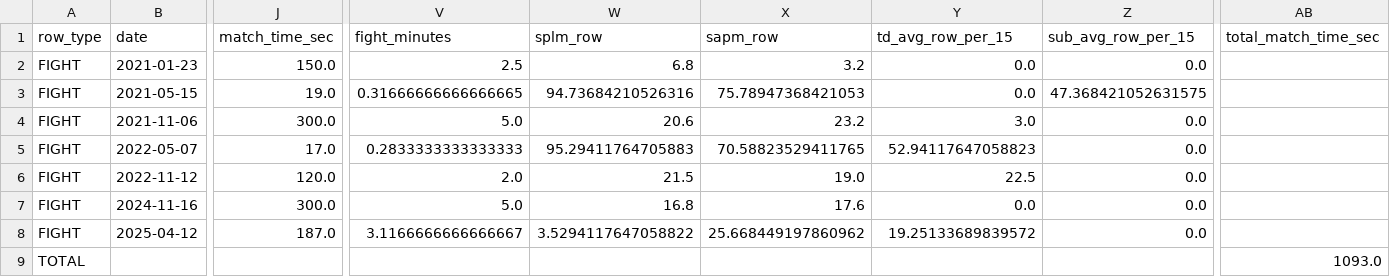
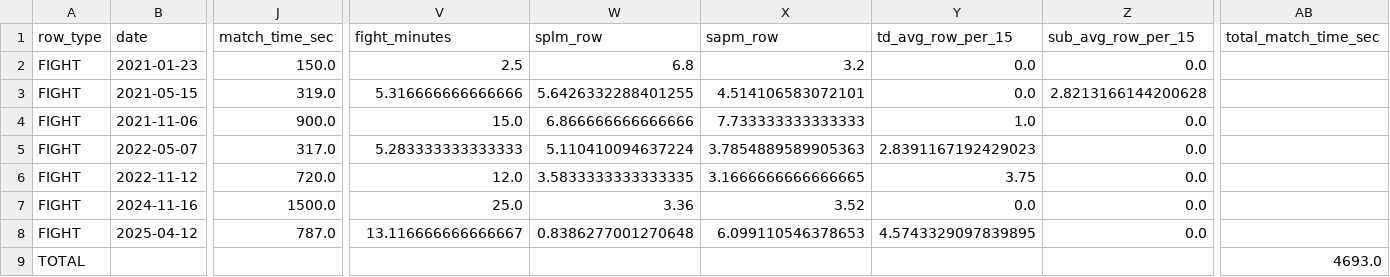
Before and after one commit to ChrisEsau/ufc-ai-clv-tracker, a CSV file: data/audits/ufc_fighter_rate_trace_preview.csv, drawn as a sheet; only a part is shown, gaps mark what is left out; the diff covers the shown part only; the diff names each change by its address in the sheet, - before the commit and + after, or states it on an @@ line.

```diff
--- a/data/audits/ufc_fighter_rate_trace_preview.csv
+++ b/data/audits/ufc_fighter_rate_trace_preview.csv
-J3 (match_time_sec): 19.0
+J3 (match_time_sec): 319.0
-V3 (fight_minutes): 0.31666666666666665
+V3 (fight_minutes): 5.316666666666666
-W3 (splm_row): 94.73684210526316
+W3 (splm_row): 5.6426332288401255
-X3 (sapm_row): 75.78947368421053
+X3 (sapm_row): 4.514106583072101
-Z3 (sub_avg_row_per_15): 47.368421052631575
+Z3 (sub_avg_row_per_15): 2.8213166144200628
-J4 (match_time_sec): 300.0
+J4 (match_time_sec): 900.0
-V4 (fight_minutes): 5.0
+V4 (fight_minutes): 15.0
-W4 (splm_row): 20.6
+W4 (splm_row): 6.866666666666666
-X4 (sapm_row): 23.2
+X4 (sapm_row): 7.733333333333333
-Y4 (td_avg_row_per_15): 3.0
+Y4 (td_avg_row_per_15): 1.0
-J5 (match_time_sec): 17.0
+J5 (match_time_sec): 317.0
-V5 (fight_minutes): 0.2833333333333333
+V5 (fight_minutes): 5.283333333333333
-W5 (splm_row): 95.29411764705883
+W5 (splm_row): 5.110410094637224
-X5 (sapm_row): 70.58823529411765
+X5 (sapm_row): 3.7854889589905363
-Y5 (td_avg_row_per_15): 52.94117647058823
+Y5 (td_avg_row_per_15): 2.8391167192429023
-J6 (match_time_sec): 120.0
+J6 (match_time_sec): 720.0
-V6 (fight_minutes): 2.0
+V6 (fight_minutes): 12.0
-W6 (splm_row): 21.5
+W6 (splm_row): 3.5833333333333335
-X6 (sapm_row): 19.0
+X6 (sapm_row): 3.1666666666666665
-Y6 (td_avg_row_per_15): 22.5
+Y6 (td_avg_row_per_15): 3.75
-J7 (match_time_sec): 300.0
+J7 (match_time_sec): 1500.0
-V7 (fight_minutes): 5.0
+V7 (fight_minutes): 25.0
-W7 (splm_row): 16.8
+W7 (splm_row): 3.36
-X7 (sapm_row): 17.6
+X7 (sapm_row): 3.52
-J8 (match_time_sec): 187.0
+J8 (match_time_sec): 787.0
-V8 (fight_minutes): 3.1166666666666667
+V8 (fight_minutes): 13.116666666666667
-W8 (splm_row): 3.5294117647058822
+W8 (splm_row): 0.8386277001270648
-X8 (sapm_row): 25.668449197860962
+X8 (sapm_row): 6.099110546378653
-Y8 (td_avg_row_per_15): 19.25133689839572
+Y8 (td_avg_row_per_15): 4.5743329097839895
-AB9 (total_match_time_sec): 1093.0
+AB9 (total_match_time_sec): 4693.0
```
Also changed, not shown: 5 edited cells elsewhere in this file, 1 other file.
